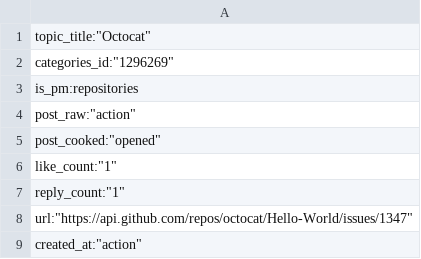
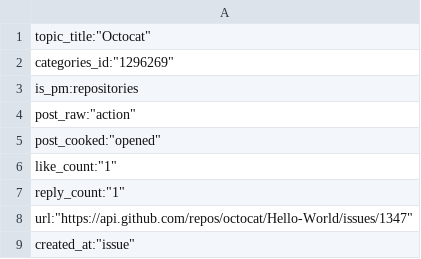
Before and after one commit to Laurry-gee/acadiemgroupcom, a CSV file: user_archive.csv, drawn as a sheet.

Commit message:
Update user_archive.csv
Signed-off-by: Laurence-severtson <laurencesevertson@gmail.com>

```diff
--- a/user_archive.csv
+++ b/user_archive.csv
@@ -8,2 +8,2 @@ reply_count:"1",
 url:"https://api.github.com/repos/octocat/Hello-World/issues/1347",
-created_at:"action"
+created_at:"issue"
```
